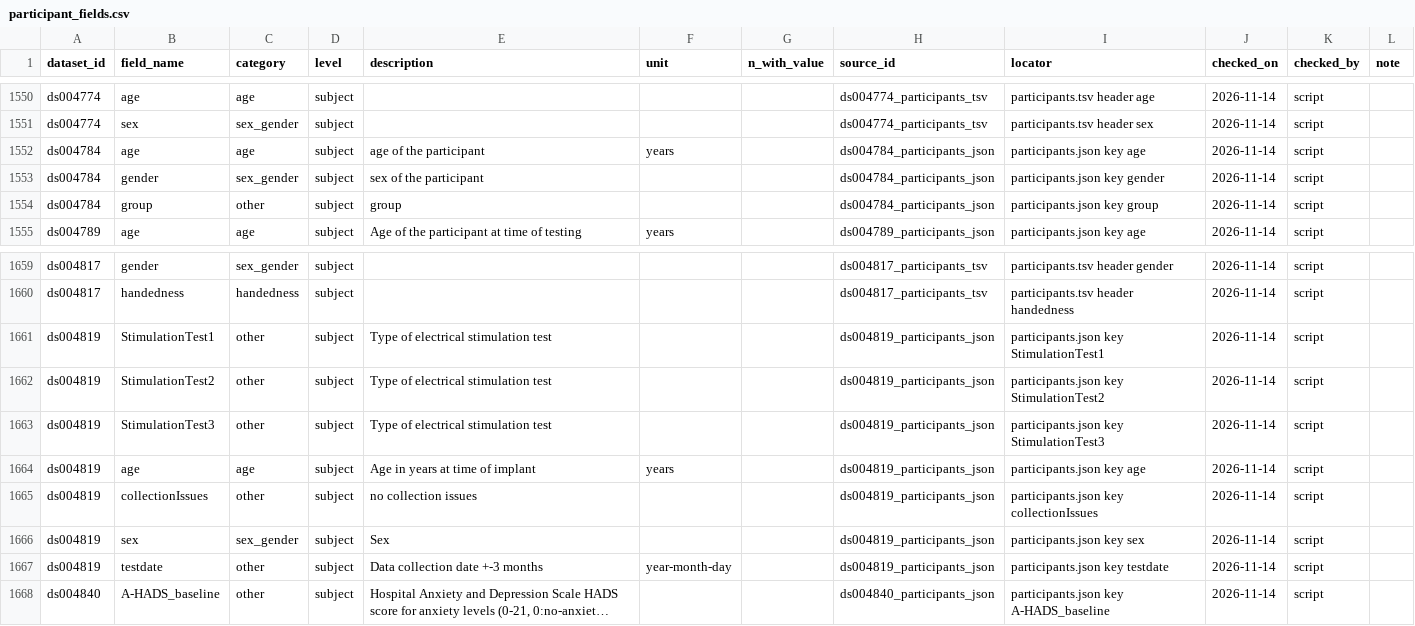
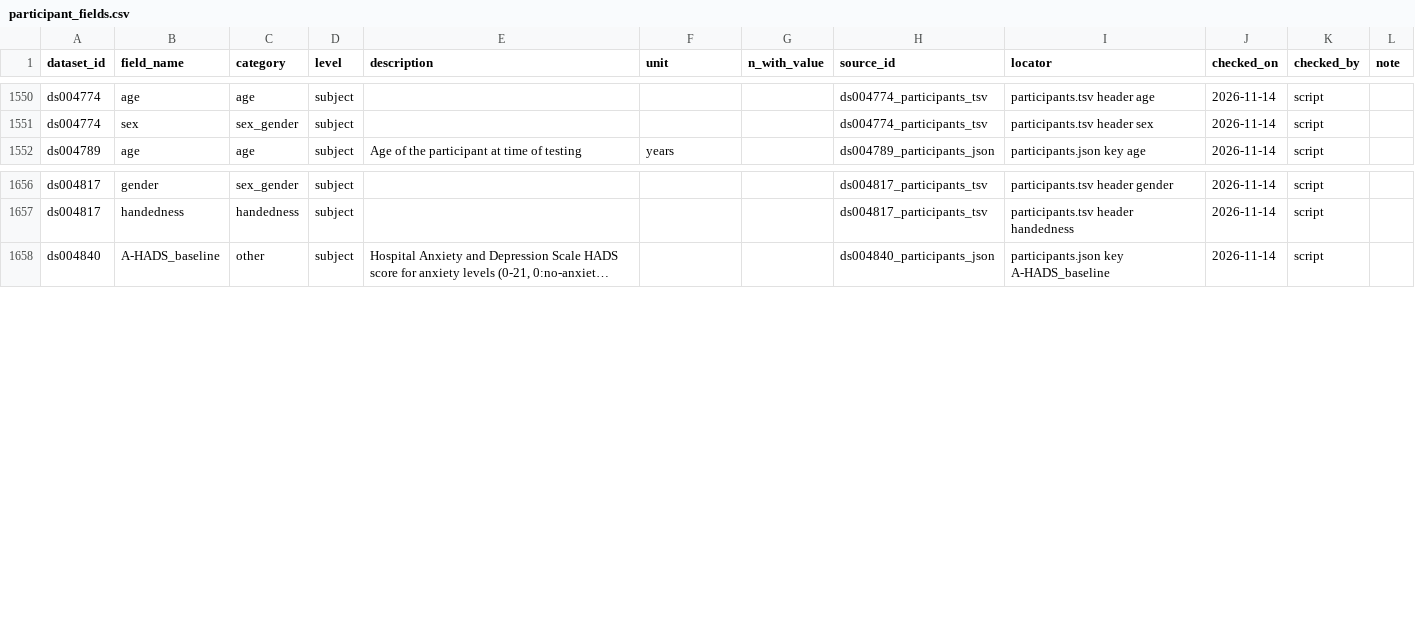
Before and after one commit to itoten/eeg_dataset_db, a CSV file: data/participant_fields.csv, drawn as a sheet; only a part is shown, gaps mark what is left out; long unchanged cells end in …; the diff names each change by its address in the sheet, - before the commit and + after, or states it on an @@ line.

```diff
--- a/data/participant_fields.csv
+++ b/data/participant_fields.csv
-row 1552: ds004784 | age | age | subject | age of the participant | years |  | ds004784_participants_json | participants.json key age | 2026-11-14 | script
-row 1553: ds004784 | gender | sex_gender | subject | sex of the participant |  |  | ds004784_participants_json | participants.json key gender | 2026-11-14 | script
-row 1554: ds004784 | group | other | subject | group |  |  | ds004784_participants_json | participants.json key group | 2026-11-14 | script
-row 1661: ds004819 | StimulationTest1 | other | subject | Type of electrical stimulation test |  |  | ds004819_participants_json | participants.json key StimulationTest1 | 2026-11-14 | script
-row 1662: ds004819 | StimulationTest2 | other | subject | Type of electrical stimulation test |  |  | ds004819_participants_json | participants.json key StimulationTest2 | 2026-11-14 | script
-row 1663: ds004819 | StimulationTest3 | other | subject | Type of electrical stimulation test |  |  | ds004819_participants_json | participants.json key StimulationTest3 | 2026-11-14 | script
-row 1664: ds004819 | age | age | subject | Age in years at time of implant | years |  | ds004819_participants_json | participants.json key age | 2026-11-14 | script
-row 1665: ds004819 | collectionIssues | other | subject | no collection issues |  |  | ds004819_participants_json | participants.json key collectionIssues | 2026-11-14 | script
-row 1666: ds004819 | sex | sex_gender | subject | Sex |  |  | ds004819_participants_json | participants.json key sex | 2026-11-14 | script
-row 1667: ds004819 | testdate | other | subject | Data collection date +-3 months | year-month-day |  | ds004819_participants_json | participants.json key testdate | 2026-11-14 | script
```
Also changed, not shown: data/access_routes.csv, data/annotations.csv, 13 other files.
